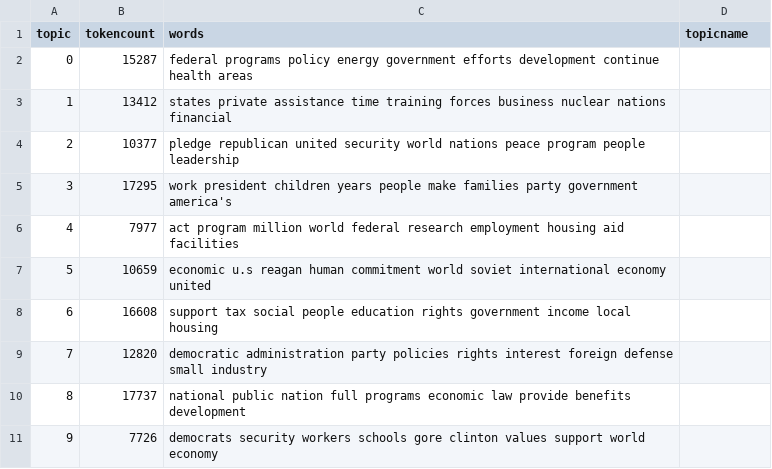
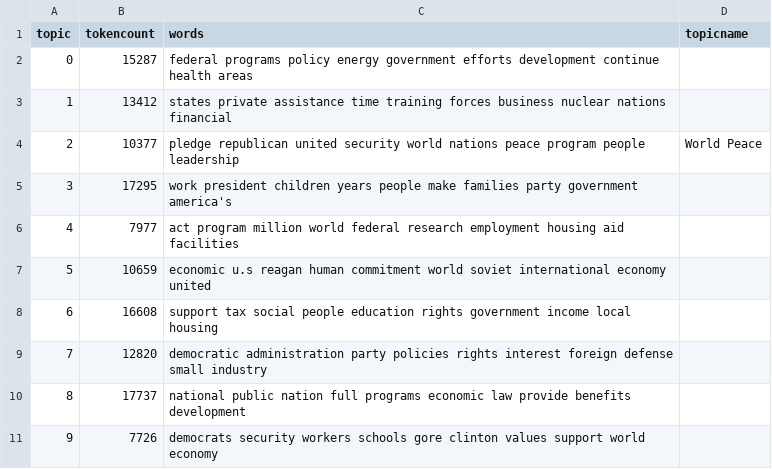
Before and after one commit to owikle/Hist320project, a CSV file: _data/topics/party-platforms-1948-2000-democratic-topics.csv, drawn as a sheet.

Commit message:
Update party-platforms-1948-2000-democratic-topics.csv

```diff
--- a/_data/topics/party-platforms-1948-2000-democratic-topics.csv
+++ b/_data/topics/party-platforms-1948-2000-democratic-topics.csv
@@ -3,3 +3,3 @@ topic,tokencount,words,topicname
 1,13412,"states private assistance time training forces business nuclear nations financial",
-2,10377,"pledge republican united security world nations peace program people leadership",
+2,10377,"pledge republican united security world nations peace program people leadership",World Peace
 3,17295,"work president children years people make families party government america's",
```
